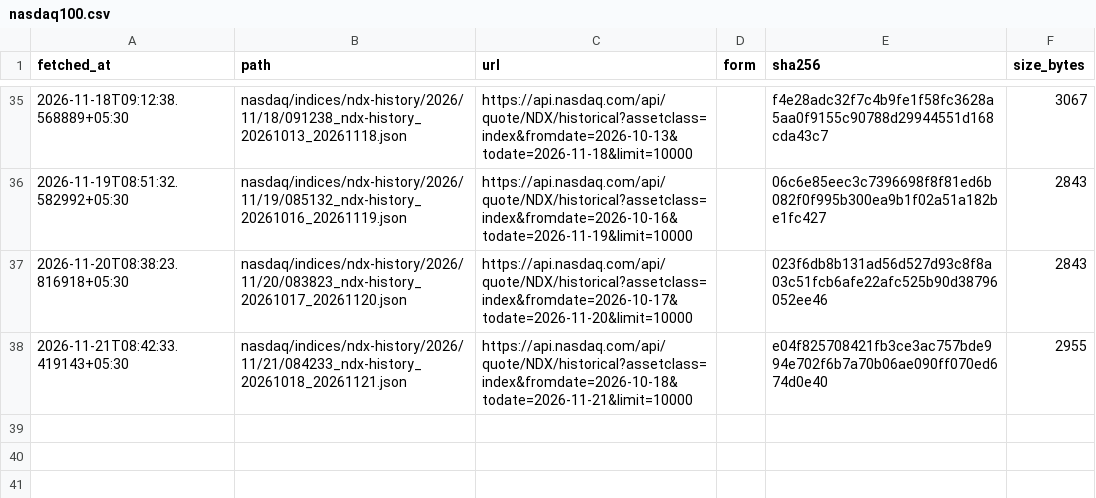
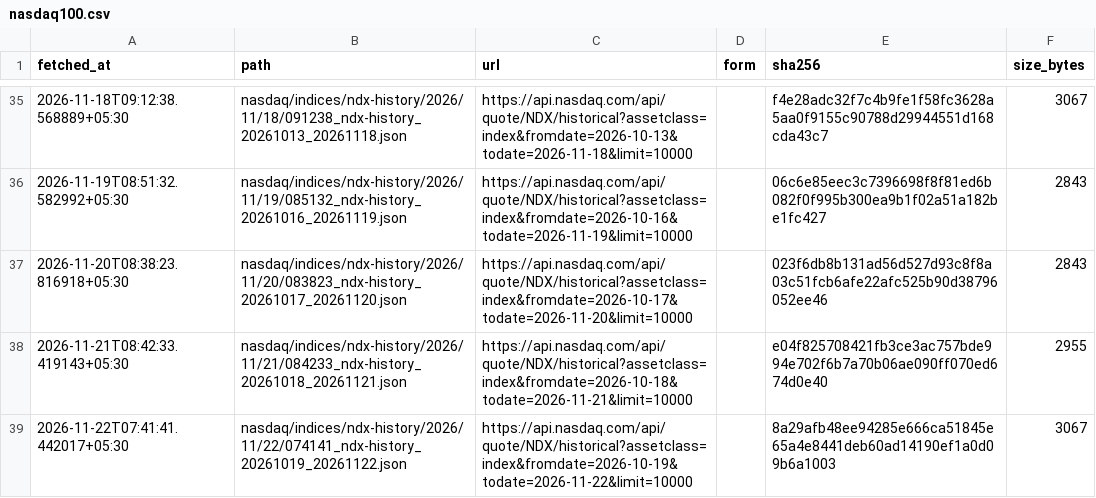
Before and after one commit to exepex/omenix-ingestion, a CSV file: research/data/manifests/global-cues/nasdaq100.csv, drawn as a sheet; only a part is shown, gaps mark what is left out; the diff names each change by its address in the sheet, - before the commit and + after, or states it on an @@ line.

```diff
--- a/research/data/manifests/global-cues/nasdaq100.csv
+++ b/research/data/manifests/global-cues/nasdaq100.csv
+row 39: 2026-11-22T07:41:41.442017+05:30 | nasdaq/indices/ndx-history/2026/11/22/074141_ndx-history_20261019_20261122.json | https://api.nasdaq.com/api/quote/NDX/historical?assetclass=index&fromdate=2026-10-19&todate=2026-11-22&limit=10000 |  | 8a29afb48ee94285e666ca51845e65a4e8441deb60ad14190ef1a0d09b6a1003 | 3067
```
Also changed, not shown: research/data/manifests/global-cues/eurostoxx50_yahoo.csv, research/data/manifests/global-cues/sse_composite_yahoo.csv, 23 other files.
